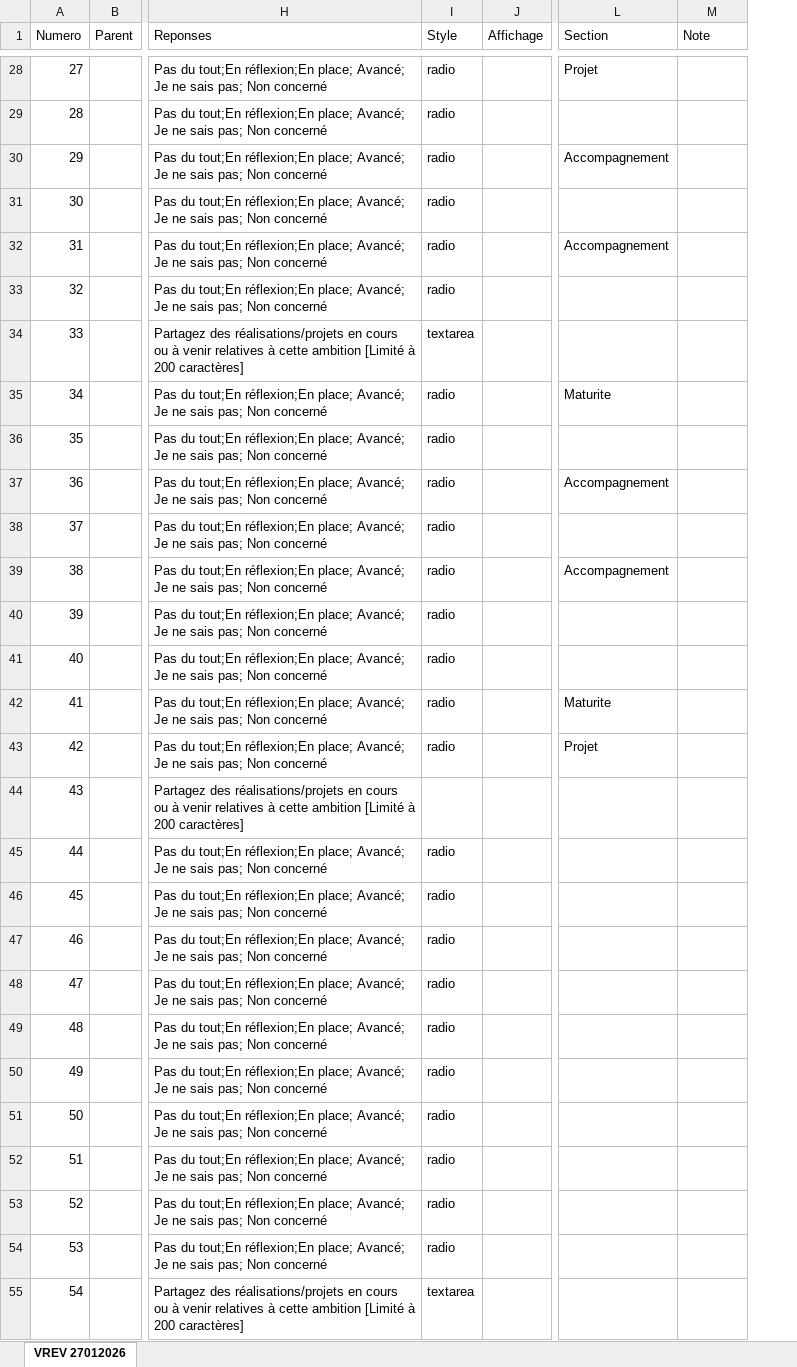
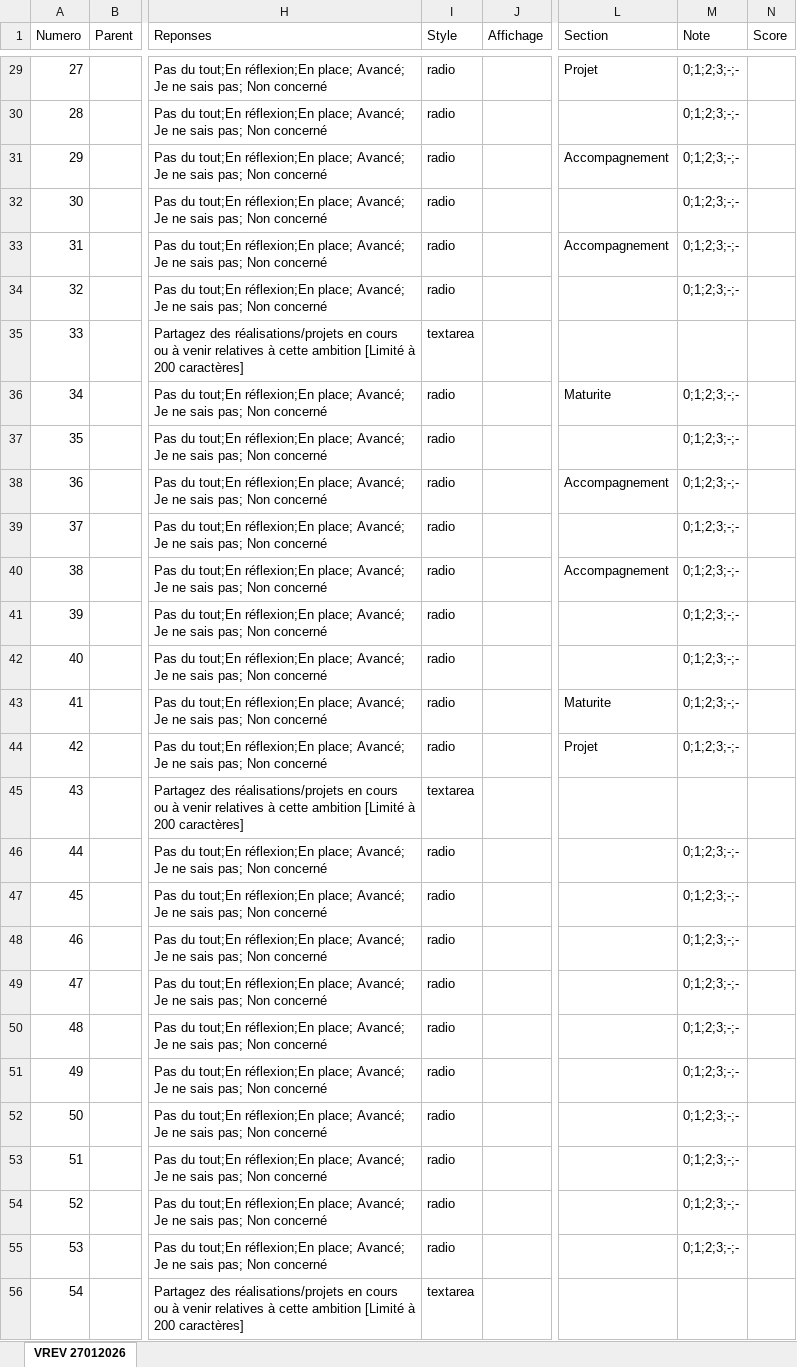
Before and after one commit to Mvince11/Questionnaire_PQNA_Region, an Excel workbook: data/question_autodiag_v27012026.xlsx, sheet VREV 27012026, drawn as a sheet; only a part is shown, gaps mark what is left out; values as stored, in another font and other column widths than the file's, no borders; addresses are those after the commit; the diff covers the shown part only; the diff names each change by its address in the sheet, - before the commit and + after, or states it on an @@ line.

```diff
--- a/data/question_autodiag_v27012026.xlsx (sheet VREV 27012026)
+++ b/data/question_autodiag_v27012026.xlsx (sheet VREV 27012026)
+column N (Score), empty
-M29:M34 (Note): (empty)
+M29:M34 (Note): 0;1;2;3;-;-
-M36:M44 (Note): (empty)
+M36:M44 (Note): 0;1;2;3;-;-
-I45 (Style): (empty)
+I45 (Style): textarea
-M46:M55 (Note): (empty)
+M46:M55 (Note): 0;1;2;3;-;-
```
Also changed, not shown: 1 added row and 34 edited cells elsewhere in this sheet, 29 other files.
